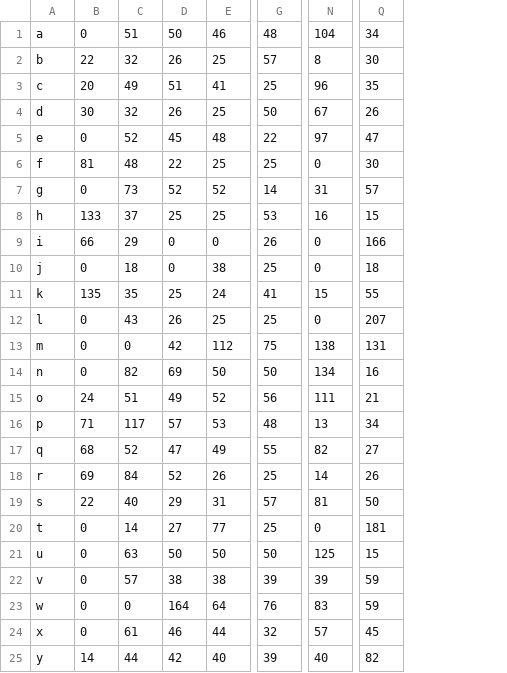
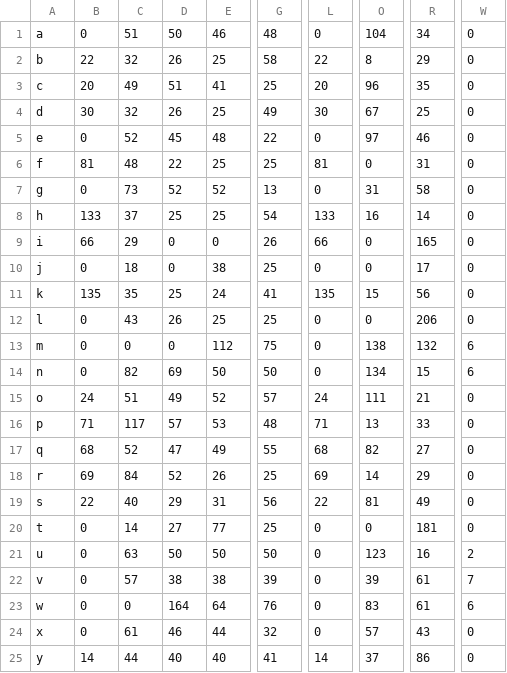
Before and after one commit to philipxjm/ANN, a CSV file: encodedcsv/times.csv, drawn as a sheet; only a part is shown, gaps mark what is left out; addresses are those after the commit; the diff covers the shown part only; the diff names each change by its address in the sheet, - before the commit and + after, or states it on an @@ line.

```diff
--- a/encodedcsv/times.csv
+++ b/encodedcsv/times.csv
+column L, rows 1-25: 0 | 22 | 20 | 30 | 0 | 81 | 0 | 133 | 66 | 0 | 135 | 0 | 0 | 0 | 24 | 71 | 68 | 69 | 22 | 0 | 0 | 0 | 0 | 0 | 14
+column W, rows 1-25: 0 | 0 | 0 | 0 | 0 | 0 | 0 | 0 | 0 | 0 | 0 | 0 | 6 | 6 | 0 | 0 | 0 | 0 | 0 | 0 | 2 | 7 | 6 | 0 | 0
-G2: 57
+G2: 58
-R2: 30
+R2: 29
-G4: 50
+G4: 49
-R4: 26
+R4: 25
-R5: 47
+R5: 46
-R6: 30
+R6: 31
-G7: 14
+G7: 13
-R7: 57
+R7: 58
-G8: 53
+G8: 54
-R8: 15
+R8: 14
-R9: 166
+R9: 165
-R10: 18
+R10: 17
-R11: 55
+R11: 56
-R12: 207
+R12: 206
-D13: 42
+D13: 0
-R13: 131
+R13: 132
-R14: 16
+R14: 15
-G15: 56
+G15: 57
-R16: 34
+R16: 33
-R18: 26
+R18: 29
-G19: 57
+G19: 56
-R19: 50
+R19: 49
-O21: 125
+O21: 123
-R21: 15
+R21: 16
-R22:R23: 59
+R22:R23: 61
-R24: 45
+R24: 43
-D25: 42
+D25: 40
-G25: 39
+G25: 41
-O25: 40
+O25: 37
-R25: 82
+R25: 86
```
Also changed, not shown: 46 edited cells elsewhere in this file, encodedcsv/arial.csv, encodedcsv/baskerville.csv, 13 other files.
